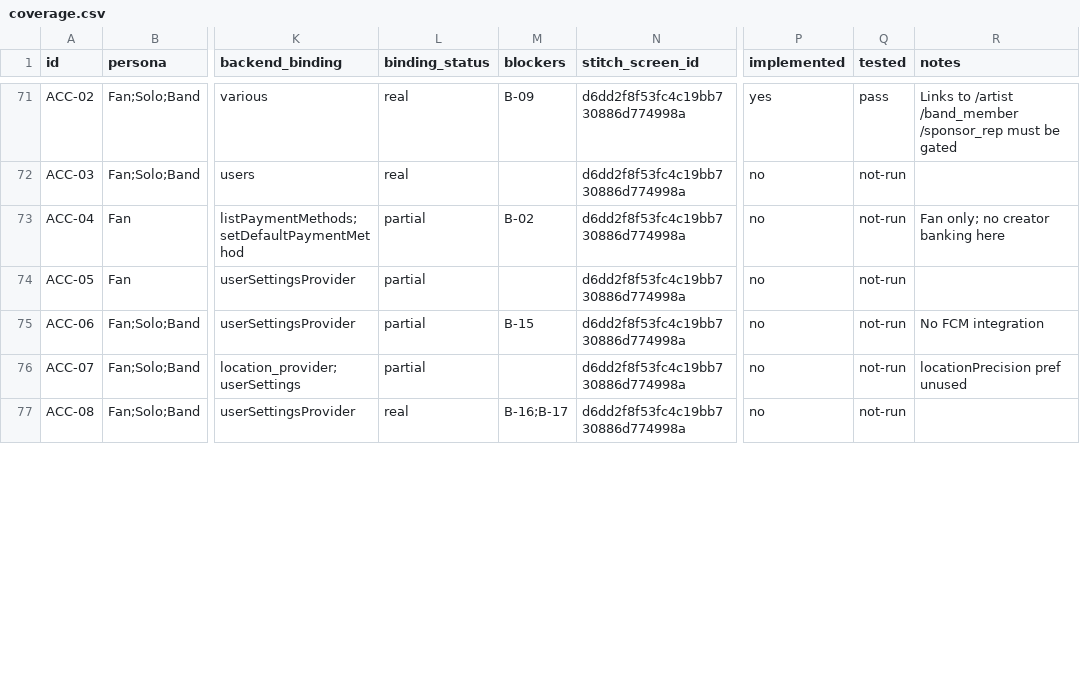
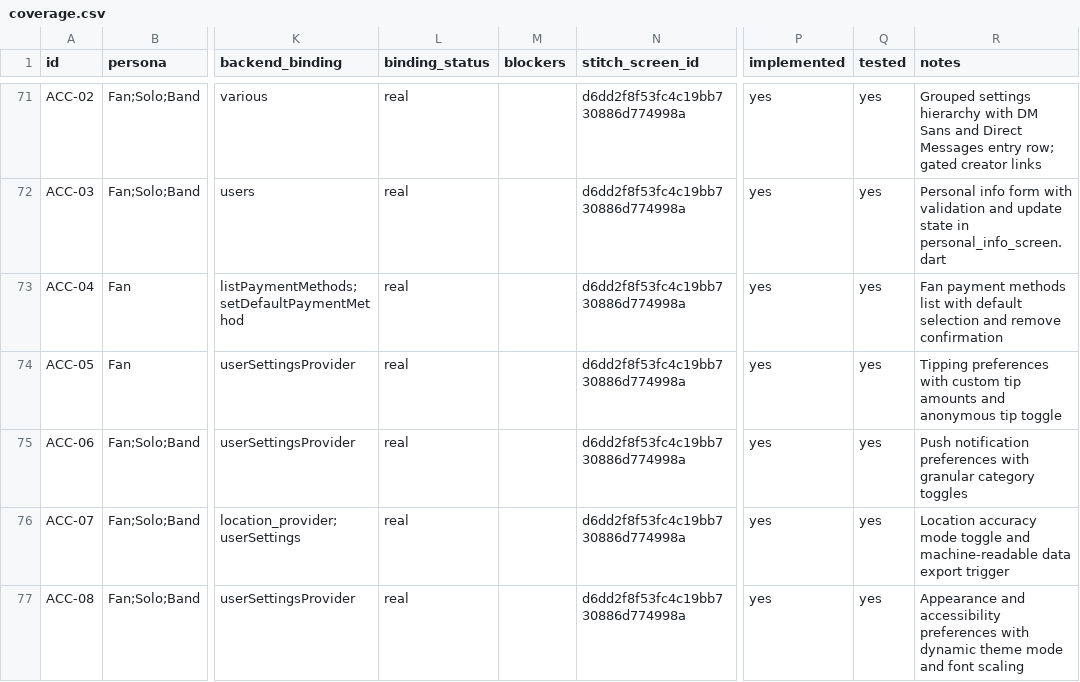
Before and after one commit to range925/crowdbeats, a CSV file: docs/crowdbeats-mobile-redesign/coverage.csv, drawn as a sheet; only a part is shown, gaps mark what is left out; the diff covers the shown part only; the diff names each change by its address in the sheet, - before the commit and + after, or states it on an @@ line.

Commit message:
feat(mobile): complete phase 9 account settings and social messaging redesign

```diff
--- a/docs/crowdbeats-mobile-redesign/coverage.csv
+++ b/docs/crowdbeats-mobile-redesign/coverage.csv
-M71 (blockers): B-09
+M71 (blockers): (empty)
-Q71 (tested): pass
+Q71 (tested): yes
-R71 (notes): Links to /artist /band_member /sponsor_rep must be gated
+R71 (notes): Grouped settings hierarchy with DM Sans and Direct Messages entry row; gated creator links
-P72:P77 (implemented): no
+P72:P77 (implemented): yes
-Q72:Q77 (tested): not-run
+Q72:Q77 (tested): yes
-R72 (notes): (empty)
+R72 (notes): Personal info form with validation and update state in personal_info_screen.dart
-L73:L76 (binding_status): partial
+L73:L76 (binding_status): real
-M73 (blockers): B-02
+M73 (blockers): (empty)
-R73 (notes): Fan only; no creator banking here
+R73 (notes): Fan payment methods list with default selection and remove confirmation
-R74 (notes): (empty)
+R74 (notes): Tipping preferences with custom tip amounts and anonymous tip toggle
-M75 (blockers): B-15
+M75 (blockers): (empty)
-R75 (notes): No FCM integration
+R75 (notes): Push notification preferences with granular category toggles
-R76 (notes): locationPrecision pref unused
+R76 (notes): Location accuracy mode toggle and machine-readable data export trigger
-M77 (blockers): B-16;B-17
+M77 (blockers): (empty)
-R77 (notes): (empty)
+R77 (notes): Appearance and accessibility preferences with dynamic theme mode and font scaling
```
Also changed, not shown: 97 edited cells elsewhere in this file, 9 other files.
